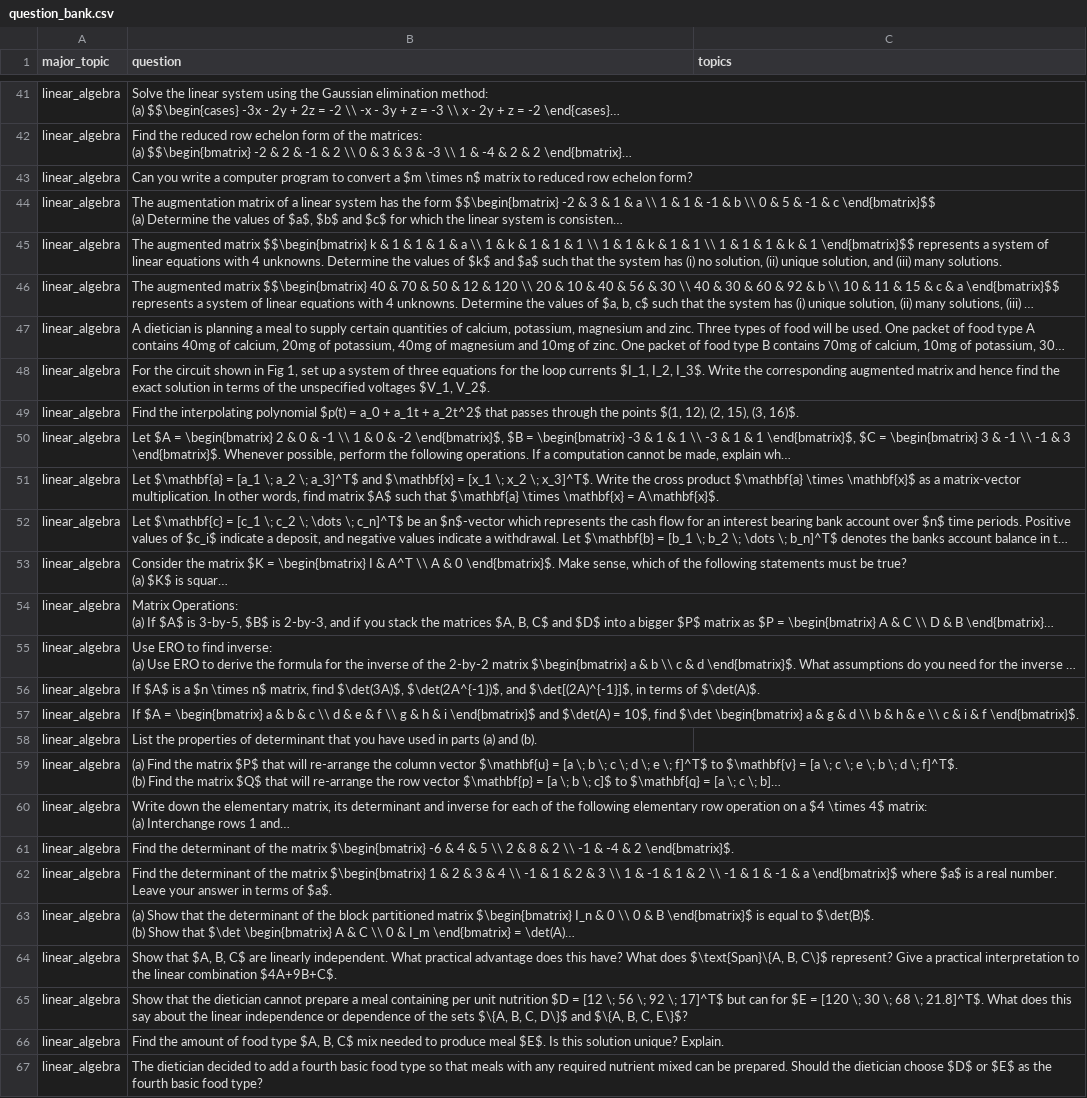
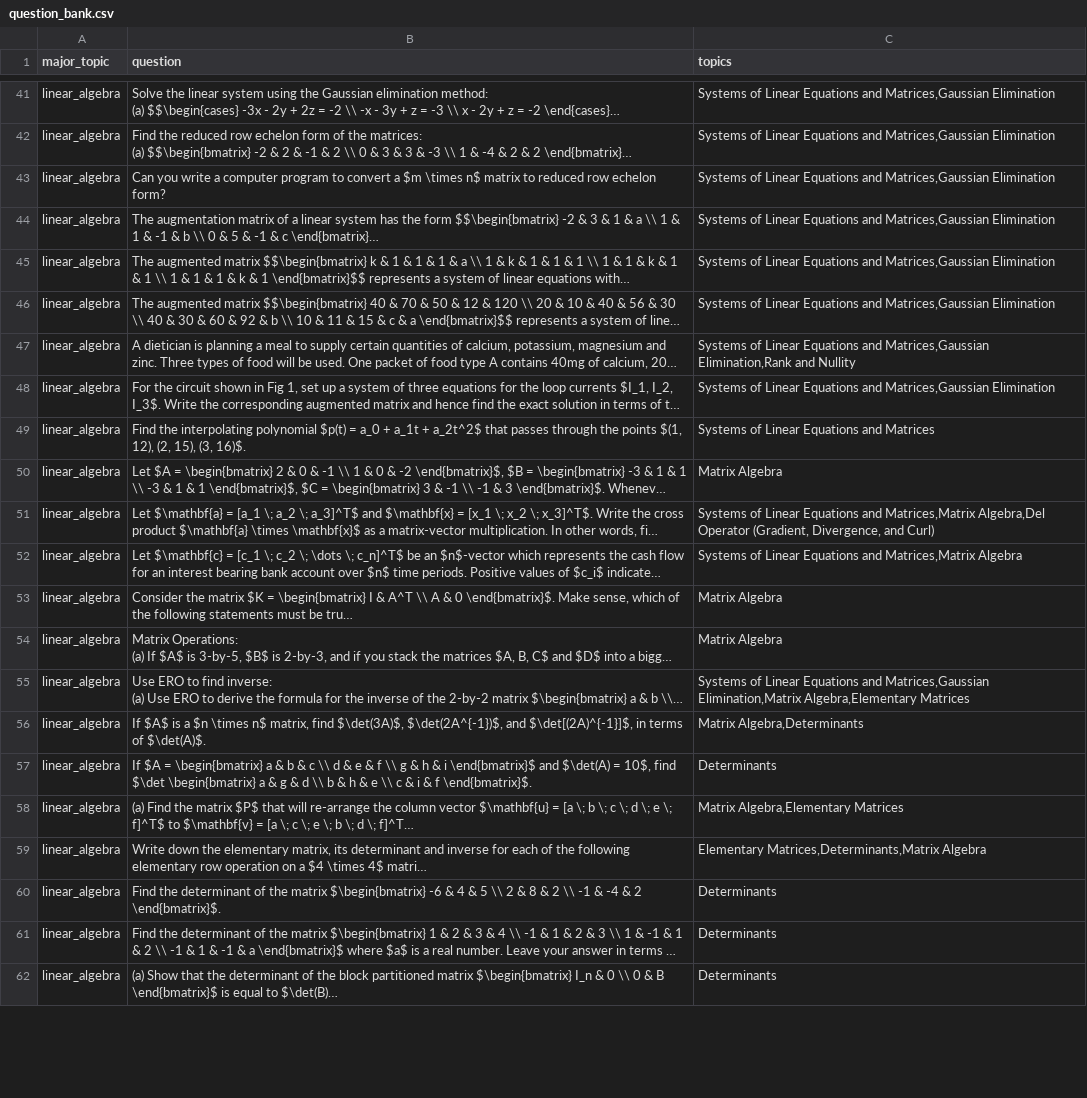
Before and after one commit to JonKohKaiEn/FYP, a CSV file: question_bank.csv, drawn as a sheet; only a part is shown, gaps mark what is left out; long unchanged cells end in …; removed rows and columns are numbered as before the commit, all else as after; the diff covers the shown part only; the diff names each change by its address in the sheet, - before the commit and + after, or states it on an @@ line.

```diff
--- a/question_bank.csv
+++ b/question_bank.csv
-C41:C46 (topics): (empty)
+C41:C46 (topics): Systems of Linear Equations and Matrices,Gaussian Elimination
-C47 (topics): (empty)
+C47 (topics): Systems of Linear Equations and Matrices,Gaussian Elimination,Rank and Nullity
-C48 (topics): (empty)
+C48 (topics): Systems of Linear Equations and Matrices,Gaussian Elimination
-C49 (topics): (empty)
+C49 (topics): Systems of Linear Equations and Matrices
-C50 (topics): (empty)
+C50 (topics): Matrix Algebra
-C51 (topics): (empty)
+C51 (topics): Systems of Linear Equations and Matrices,Matrix Algebra,Del Operator (Gradient, Divergence, and Curl)
-C52 (topics): (empty)
+C52 (topics): Systems of Linear Equations and Matrices,Matrix Algebra
-C53:C54 (topics): (empty)
+C53:C54 (topics): Matrix Algebra
-C55 (topics): (empty)
+C55 (topics): Systems of Linear Equations and Matrices,Gaussian Elimination,Matrix Algebra,Elementary Matrices
-C56 (topics): (empty)
+C56 (topics): Matrix Algebra,Determinants
-C57 (topics): (empty)
+C57 (topics): Determinants
-row 58: linear_algebra | List the properties of determinant that you have used in parts (a) and (b).
-C58 (topics): (empty)
+C58 (topics): Matrix Algebra,Elementary Matrices
-C59 (topics): (empty)
+C59 (topics): Elementary Matrices,Determinants,Matrix Algebra
-C60:C62 (topics): (empty)
+C60:C62 (topics): Determinants
-row 64: linear_algebra | Show that $A, B, C$ are linearly independent. What practical advantage does this have? What does $\text{Span}\{A, B, C\}$ represent? Give a practical interpretation to the linear combination $4A+9B+C$.
-row 65: linear_algebra | Show that the dietician cannot prepare a meal containing per unit nutrition $D = [12 \; 56 \; 92 \; 17]^T$ but can for $E = [120 \; 30 \; 68 \; 21.8]^T$. What does this say about the linear independence or dependence of the sets $\{A, B, C, D\}$ and $\{A, B, C, E\}$?
-row 66: linear_algebra | Find the amount of food type $A, B, C$ mix needed to produce meal $E$. Is this solution unique? Explain.
-row 67: linear_algebra | The dietician decided to add a fourth basic food type so that meals with any required nutrient mixed can be prepared. Should the dietician choose $D$ or $E$ as the fourth basic food type?
```
Also changed, not shown: 1 removed row and 40 edited cells elsewhere in this file, 7 other files.
